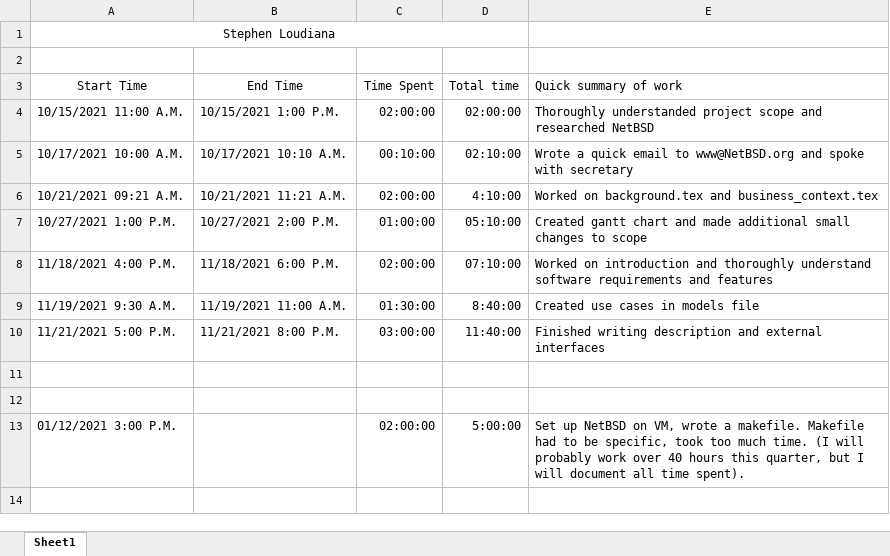
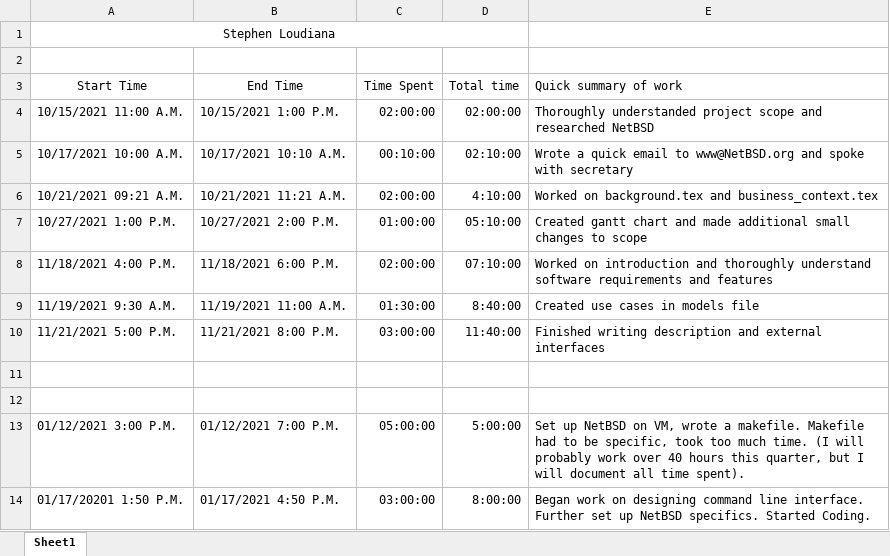
Before and after one commit to KvanQuilst/NetBSD-WifiBrowser, an Excel workbook: docs/time_logs/Stephen_time_log.xlsx, sheet Sheet1, drawn as a sheet; values as stored, in another font and other column widths than the file's, no borders; the diff names each change by its address in the sheet, - before the commit and + after, or states it on an @@ line.

Commit message:
stephen: clock out

```diff
--- a/docs/time_logs/Stephen_time_log.xlsx (sheet Sheet1)
+++ b/docs/time_logs/Stephen_time_log.xlsx (sheet Sheet1)
-B13 (End Time): (empty)
+B13 (End Time): 01/12/2021 7:00 P.M.
-C13 (Time Spent): 02:00:00
+C13 (Time Spent): 05:00:00
+row 14: 01/17/20201 1:50 P.M. | 01/17/2021 4:50 P.M. | 03:00:00 | 8:00:00 | Began work on designing command line interface. Further set up NetBSD specifics. Started Coding.
```
Also changed, not shown: 2 other files.
